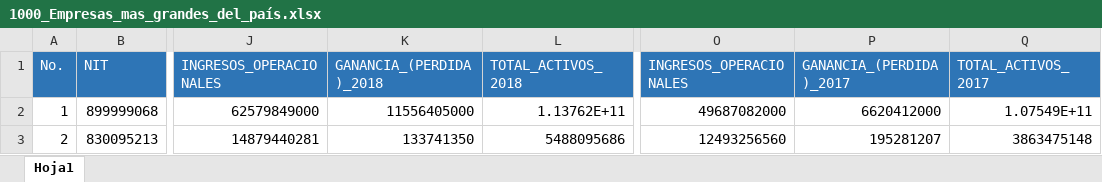
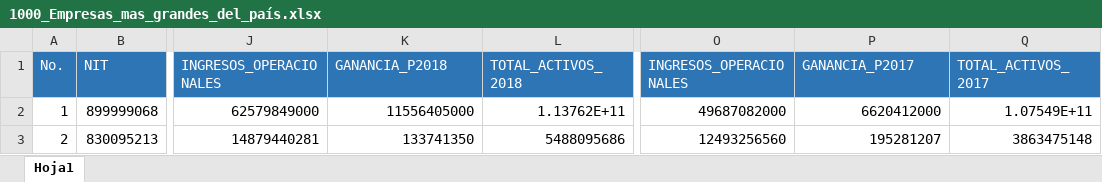
Before and after one commit to CamarxCam/ProyectoEstad, an Excel workbook: 1000_Empresas_mas_grandes_del_país.xlsx, sheet Hoja1, drawn as a sheet; only a part is shown, gaps mark what is left out; values as stored, in another font and other column widths than the file's, no borders; the diff names each change by its address in the sheet, - before the commit and + after, or states it on an @@ line.

Commit message:
Add files via upload

```diff
--- a/1000_Empresas_mas_grandes_del_país.xlsx (sheet Hoja1)
+++ b/1000_Empresas_mas_grandes_del_país.xlsx (sheet Hoja1)
-K1: GANANCIA_(PERDIDA)_2018
+K1: GANANCIA_P2018
-P1: GANANCIA_(PERDIDA)_2017
+P1: GANANCIA_P2017
```
